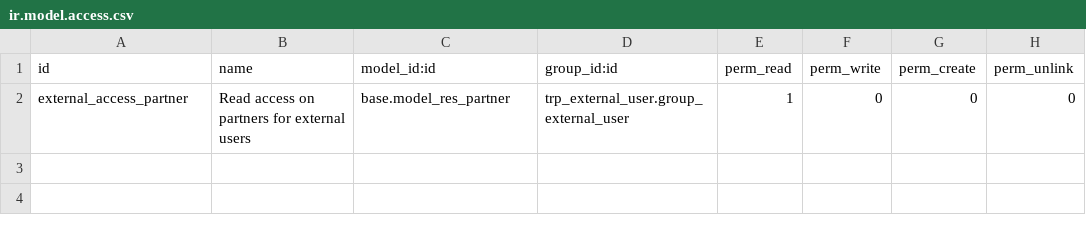
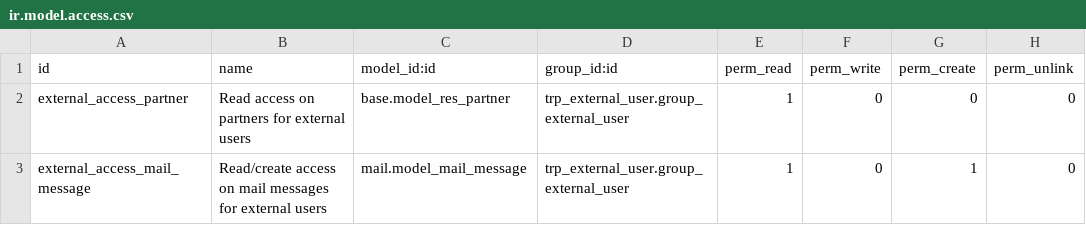
Before and after one commit to Therp/Therp-Addons, a CSV file: trp_external_user/security/ir.model.access.csv, drawn as a sheet; the diff names each change by its address in the sheet, - before the commit and + after, or states it on an @@ line.

Commit message:
[ADD] allow external users to create and read mail messages

```diff
--- a/trp_external_user/security/ir.model.access.csv
+++ b/trp_external_user/security/ir.model.access.csv
+row 3: external_access_mail_message | Read/create access on mail messages for external users | mail.model_mail_message | trp_external_user.group_external_user | 1 | 0 | 1 | 0
```
